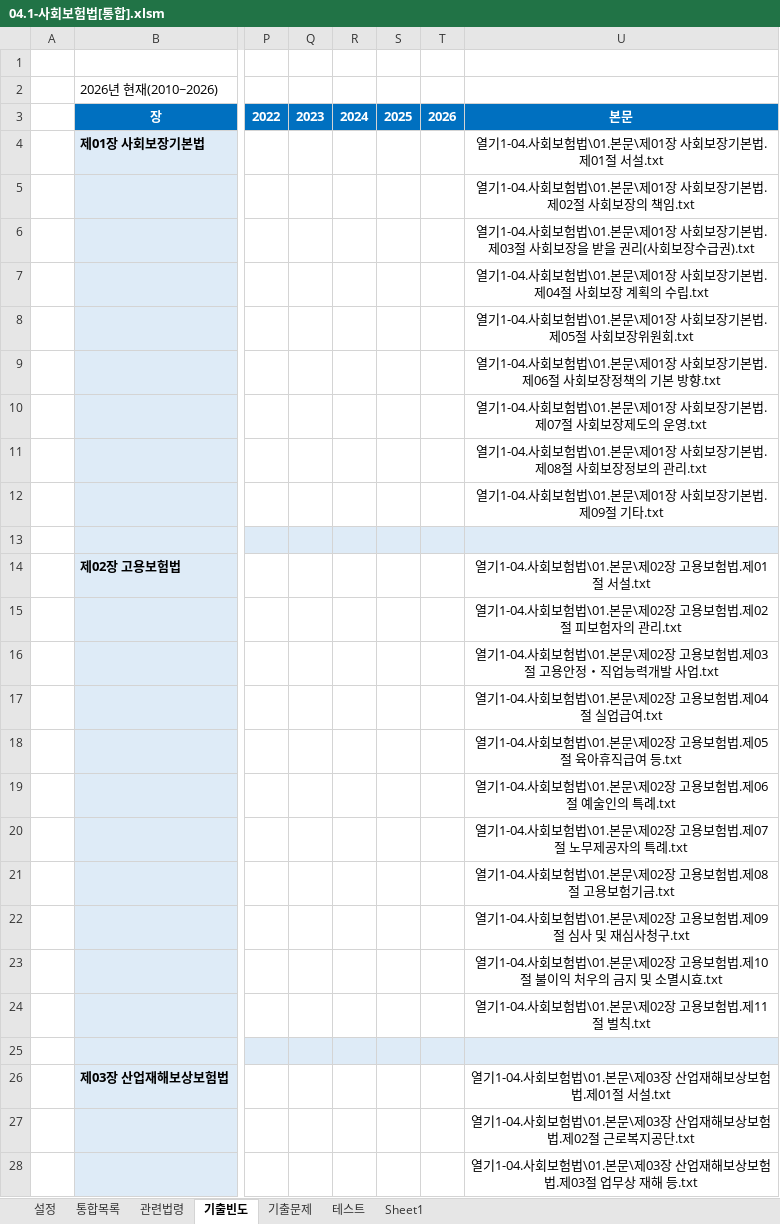
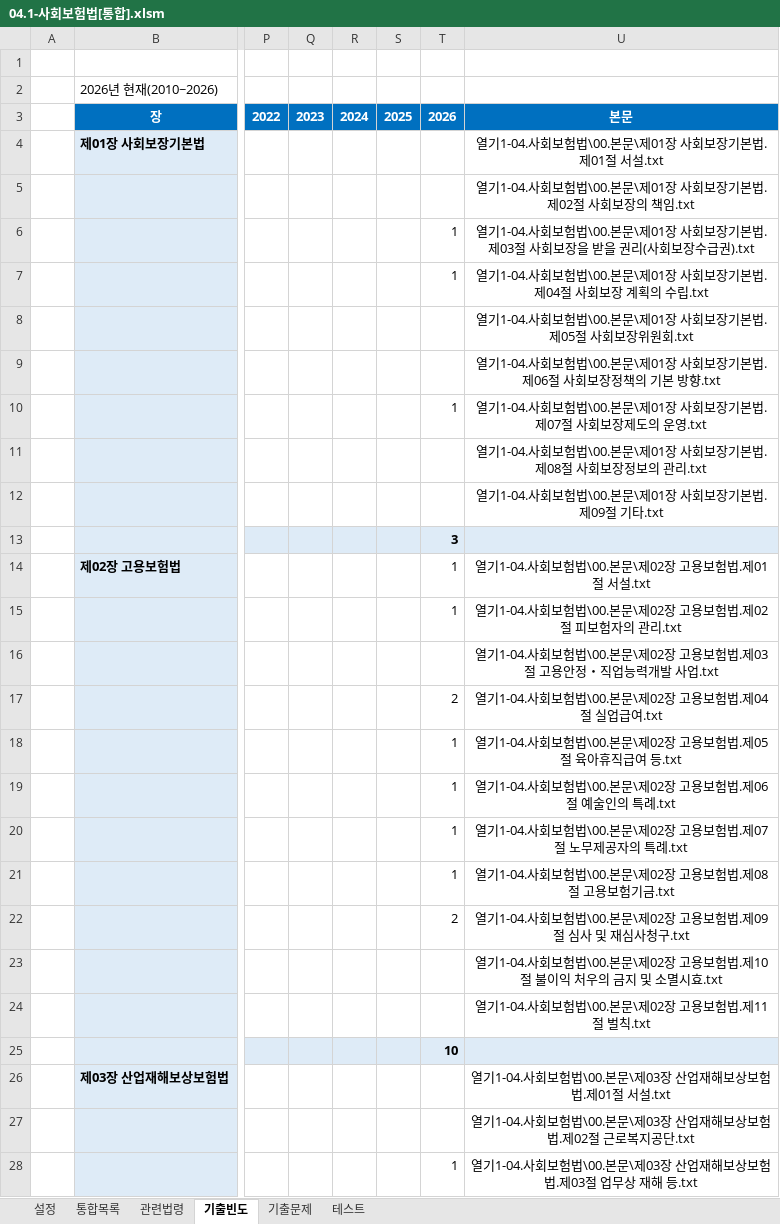
Before and after one commit to aeugo/StudyCPLA, an Excel workbook: 1-04.사회보험법/99.통합/04.1-사회보험법[통합].xlsm, sheet 기출빈도, drawn as a sheet; only a part is shown, gaps mark what is left out; values as stored, in another font and other column widths than the file's, no borders; conditional formats not drawn; the diff covers the shown part only; the diff names each change by its address in the sheet, - before the commit and + after, or states it on an @@ line.

```diff
--- a/1-04.사회보험법/99.통합/04.1-사회보험법[통합].xlsm (sheet 기출빈도)
+++ b/1-04.사회보험법/99.통합/04.1-사회보험법[통합].xlsm (sheet 기출빈도)
-sheet tab: Sheet1
-U4: 열기1-04.사회보험법\01.본문\제01장 사회보장기본법.제01절 서설.txt
+U4: 열기1-04.사회보험법\00.본문\제01장 사회보장기본법.제01절 서설.txt
-U5: …회보험법\01.본문\제…
+U5: …회보험법\00.본문\제…
-T6:T7: (empty)
+T6:T7: 1
-U6: …회보험법\01.본문\제…
+U6: …회보험법\00.본문\제…
-U7: …회보험법\01.본문\제…
+U7: …회보험법\00.본문\제…
-U8: …회보험법\01.본문\제…
+U8: …회보험법\00.본문\제…
-U9: …회보험법\01.본문\제…
+U9: …회보험법\00.본문\제…
-T10: (empty)
+T10: 1
-U10: …회보험법\01.본문\제…
+U10: …회보험법\00.본문\제…
-U11: …회보험법\01.본문\제…
+U11: …회보험법\00.본문\제…
-U12: 열기1-04.사회보험법\01.본문\제01장 사회보장기본법.제09절 기타.txt
+U12: 열기1-04.사회보험법\00.본문\제01장 사회보장기본법.제09절 기타.txt
-T13: (empty)
+T13: 3
-T14:T15: (empty)
+T14:T15: 1
-U14: 열기1-04.사회보험법\01.본문\제02장 고용보험법.제01절 서설.txt
+U14: 열기1-04.사회보험법\00.본문\제02장 고용보험법.제01절 서설.txt
-U15: …회보험법\01.본문\제…
+U15: …회보험법\00.본문\제…
-U16: …회보험법\01.본문\제…
+U16: …회보험법\00.본문\제…
-T17: (empty)
+T17: 2
-U17: 열기1-04.사회보험법\01.본문\제02장 고용보험법.제04절 실업급여.txt
+U17: 열기1-04.사회보험법\00.본문\제02장 고용보험법.제04절 실업급여.txt
-T18:T21: (empty)
+T18:T21: 1
-U18: …회보험법\01.본문\제…
+U18: …회보험법\00.본문\제…
-U19: …회보험법\01.본문\제…
+U19: …회보험법\00.본문\제…
-U20: …회보험법\01.본문\제…
+U20: …회보험법\00.본문\제…
-U21: 열기1-04.사회보험법\01.본문\제02장 고용보험법.제08절 고용보험기금.txt
+U21: 열기1-04.사회보험법\00.본문\제02장 고용보험법.제08절 고용보험기금.txt
-T22: (empty)
+T22: 2
-U22: …회보험법\01.본문\제…
+U22: …회보험법\00.본문\제…
-U23: …회보험법\01.본문\제…
+U23: …회보험법\00.본문\제…
-U24: 열기1-04.사회보험법\01.본문\제02장 고용보험법.제11절 벌칙.txt
+U24: 열기1-04.사회보험법\00.본문\제02장 고용보험법.제11절 벌칙.txt
-T25: (empty)
+T25: 10
-U26: 열기1-04.사회보험법\01.본문\제03장 산업재해보상보험법.제01절 서설.txt
+U26: 열기1-04.사회보험법\00.본문\제03장 산업재해보상보험법.제01절 서설.txt
-U27: …회보험법\01.본문\제…
+U27: …회보험법\00.본문\제…
-T28: (empty)
+T28: 1
-U28: …회보험법\01.본문\제…
+U28: …회보험법\00.본문\제…
```
Also changed, not shown: 65 edited cells elsewhere in this sheet, sheet 통합목록, sheet 기출문제, sheet 설정, formulas that keep their value, hidden cells, 1-01.노동법1/99.통합/01.1-노동법1[통합].xlsm, 1-02.노동법2/99.통합/02.1-노동법2[통합].xlsm, 33 other files.
